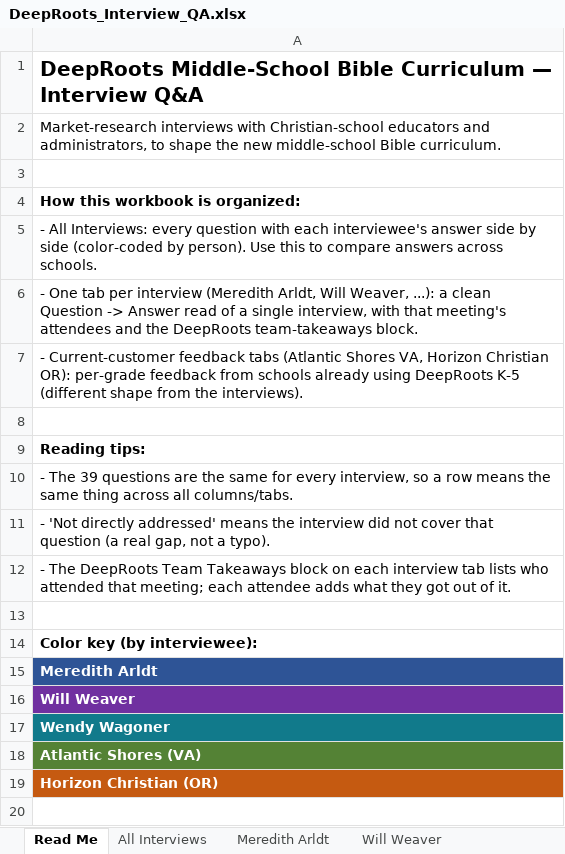
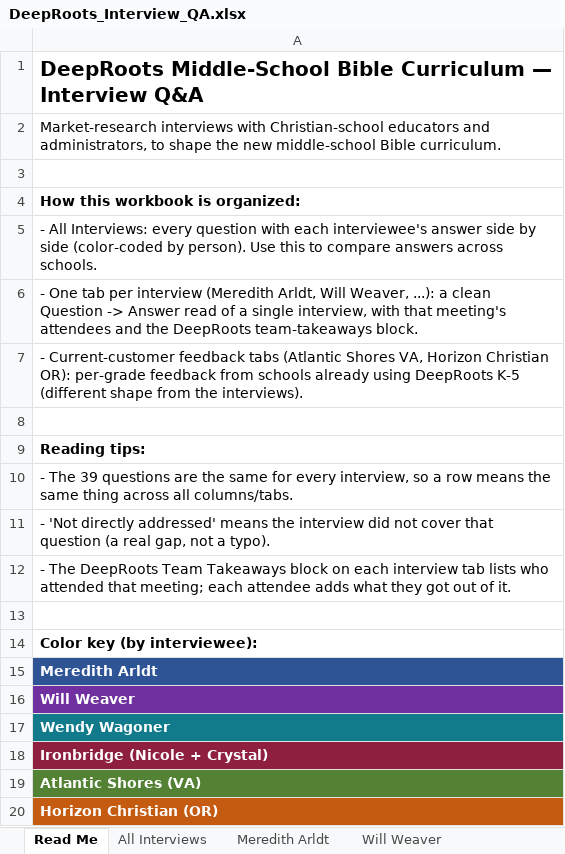
Before and after one commit to arkeo777/td-Winkler, an Excel workbook: outreach/DeepRoots_Interview_QA.xlsx, sheet Read Me, drawn as a sheet; values as stored, in another font and other column widths than the file's, no borders; the diff names each change by its address in the sheet, - before the commit and + after, or states it on an @@ line.

```diff
--- a/outreach/DeepRoots_Interview_QA.xlsx (sheet Read Me)
+++ b/outreach/DeepRoots_Interview_QA.xlsx (sheet Read Me)
+row 18: Ironbridge (Nicole + Crystal)
```
Also changed, not shown: sheet All Interviews, other sheet tabs, outreach/DeepRoots_Round2_Response_Tracker.xlsx.
